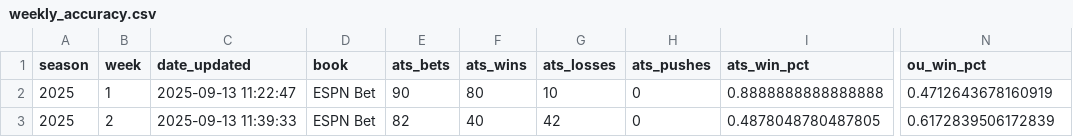
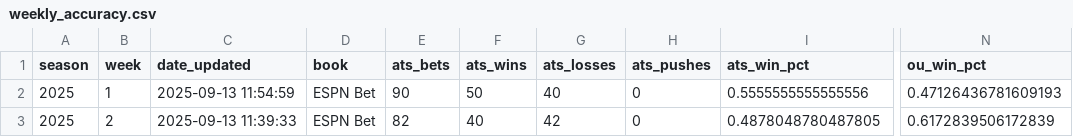
Before and after one commit to akhoch34/ncaaf-model, a CSV file: src/data/processed/weekly_accuracy.csv, drawn as a sheet; only a part is shown, gaps mark what is left out; the diff names each change by its address in the sheet, - before the commit and + after, or states it on an @@ line.

```diff
--- a/src/data/processed/weekly_accuracy.csv
+++ b/src/data/processed/weekly_accuracy.csv
-C2 (date_updated): 2025-09-13 11:22:47
+C2 (date_updated): 2025-09-13 11:54:59
-F2 (ats_wins): 80
+F2 (ats_wins): 50
-G2 (ats_losses): 10
+G2 (ats_losses): 40
-I2 (ats_win_pct): 0.8888888888888888
+I2 (ats_win_pct): 0.5555555555555556
-N2 (ou_win_pct): 0.4712643678160919
+N2 (ou_win_pct): 0.47126436781609193
```
Also changed, not shown: src/data/processed/backtests/week_2025_1_time_aware.csv, 1 other file.
